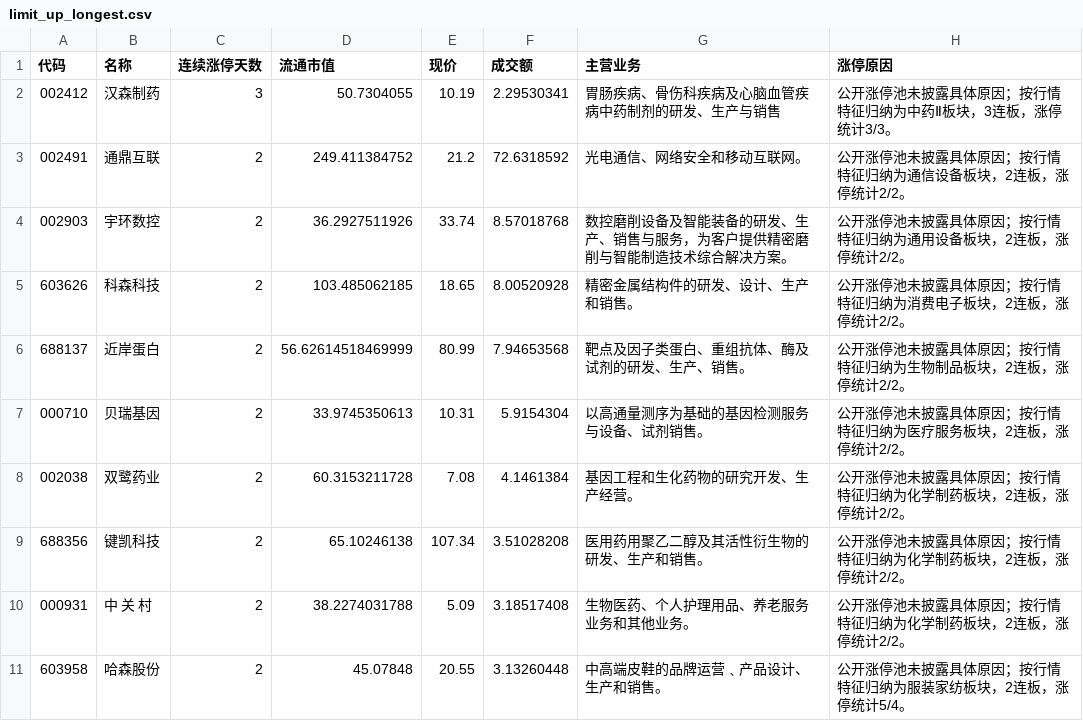
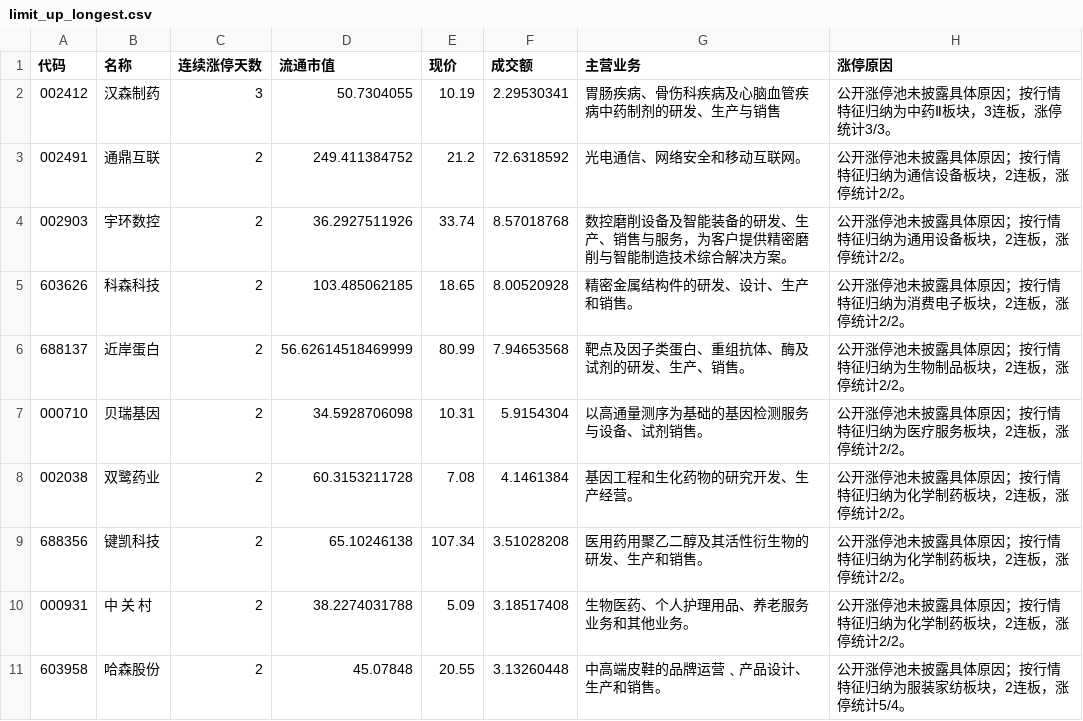
Before and after one commit to lakersfengjian-star/invdata, a CSV file: data/processed/limit_up_longest.csv, drawn as a sheet.

```diff
--- a/data/processed/limit_up_longest.csv
+++ b/data/processed/limit_up_longest.csv
@@ -6,3 +6,3 @@
 688137,近岸蛋白,2,56.62614518469999,80.99,7.94653568,靶点及因子类蛋白、重组抗体、酶及试剂的研发、生产、销售。,公开涨停池未披露具体原因；按行情特征归纳为生物制品板块，2连板，涨停统计2/2。
-000710,贝瑞基因,2,33.9745350613,10.31,5.9154304,以高通量测序为基础的基因检测服务与设备、试剂销售。,公开涨停池未披露具体原因；按行情特征归纳为医疗服务板块，2连板，涨停统计2/2。
+000710,贝瑞基因,2,34.5928706098,10.31,5.9154304,以高通量测序为基础的基因检测服务与设备、试剂销售。,公开涨停池未披露具体原因；按行情特征归纳为医疗服务板块，2连板，涨停统计2/2。
 002038,双鹭药业,2,60.3153211728,7.08,4.1461384,基因工程和生化药物的研究开发、生产经营。,公开涨停池未披露具体原因；按行情特征归纳为化学制药板块，2连板，涨停统计2/2。
```
Also changed, not shown: data/processed/index_close.csv, data/processed/market_monitor_breadth.csv, 8 other files.
